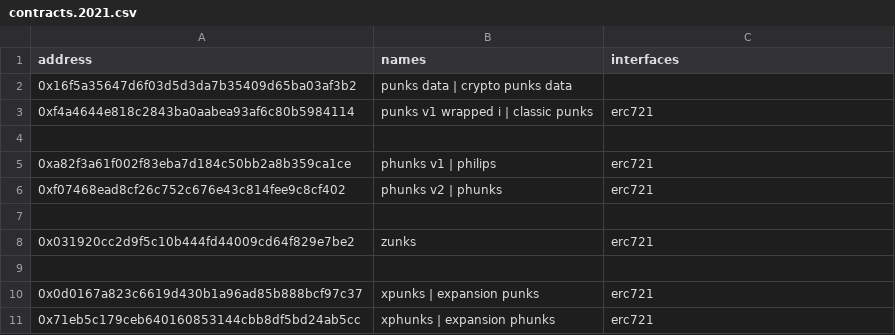
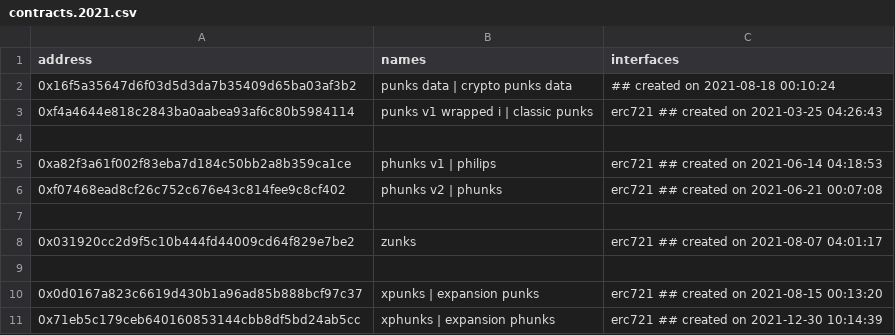
Before and after one commit to monsterhighdev-cloud/blockchain-tools-libraries-scripts, a CSV file: ethname/config/contracts.2021.csv, drawn as a sheet.

```diff
--- a/ethname/config/contracts.2021.csv
+++ b/ethname/config/contracts.2021.csv
@@ -1,11 +1,11 @@
 address, names, interfaces
-0x16f5a35647d6f03d5d3da7b35409d65ba03af3b2, punks data | crypto punks data,
-0xf4a4644e818c2843ba0aabea93af6c80b5984114, punks v1 wrapped i | classic punks,  erc721
+0x16f5a35647d6f03d5d3da7b35409d65ba03af3b2, punks data | crypto punks data,    ## created on 2021-08-18 00:10:24
+0xf4a4644e818c2843ba0aabea93af6c80b5984114, punks v1 wrapped i | classic punks,  erc721  ## created on 2021-03-25 04:26:43
 
-0xa82f3a61f002f83eba7d184c50bb2a8b359ca1ce, phunks v1 | philips,  erc721
-0xf07468ead8cf26c752c676e43c814fee9c8cf402, phunks v2 | phunks,  erc721
+0xa82f3a61f002f83eba7d184c50bb2a8b359ca1ce, phunks v1 | philips,  erc721   ## created on 2021-06-14 04:18:53
+0xf07468ead8cf26c752c676e43c814fee9c8cf402, phunks v2 | phunks,  erc721    ## created on 2021-06-21 00:07:08
 
-0x031920cc2d9f5c10b444fd44009cd64f829e7be2, zunks,  erc721
+0x031920cc2d9f5c10b444fd44009cd64f829e7be2, zunks,  erc721     ## created on 2021-08-07 04:01:17
 
-0x0d0167a823c6619d430b1a96ad85b888bcf97c37, xpunks | expansion punks,  erc721
-0x71eb5c179ceb640160853144cbb8df5bd24ab5cc, xphunks | expansion phunks,  erc721
+0x0d0167a823c6619d430b1a96ad85b888bcf97c37, xpunks | expansion punks,  erc721   ## created on 2021-08-15 00:13:20
+0x71eb5c179ceb640160853144cbb8df5bd24ab5cc, xphunks | expansion phunks,  erc721  ## created on 2021-12-30 10:14:39
```
Also changed, not shown: ethname/config/contracts.2017.csv, ethname/config/contracts.2022.csv, 7 other files.
